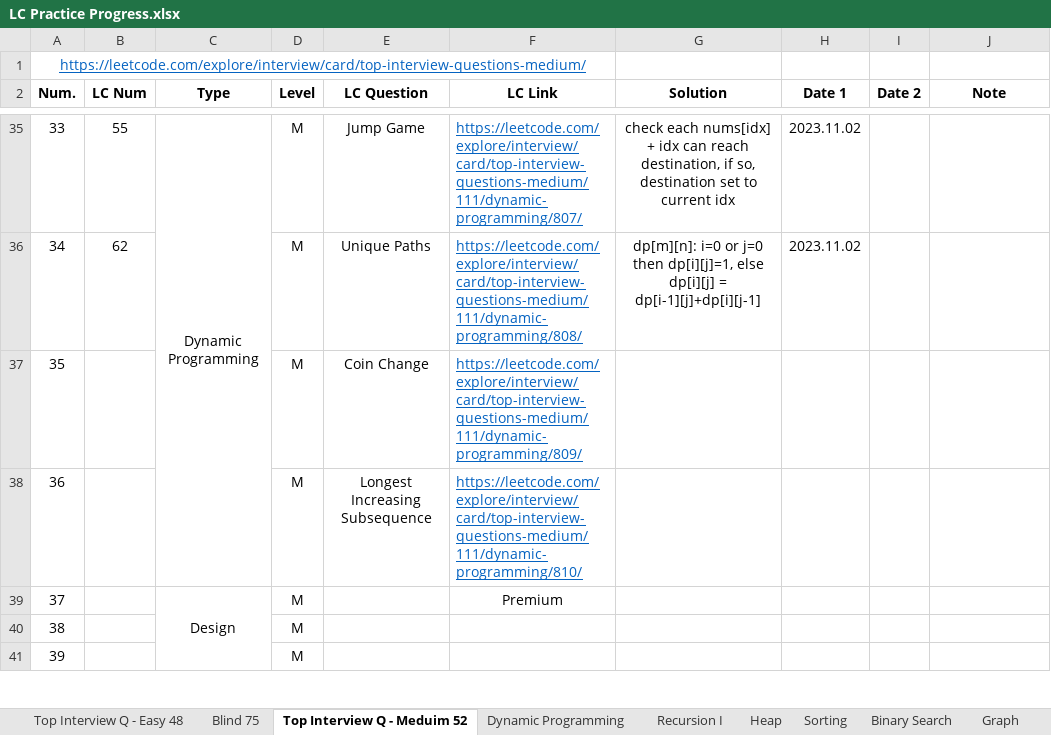
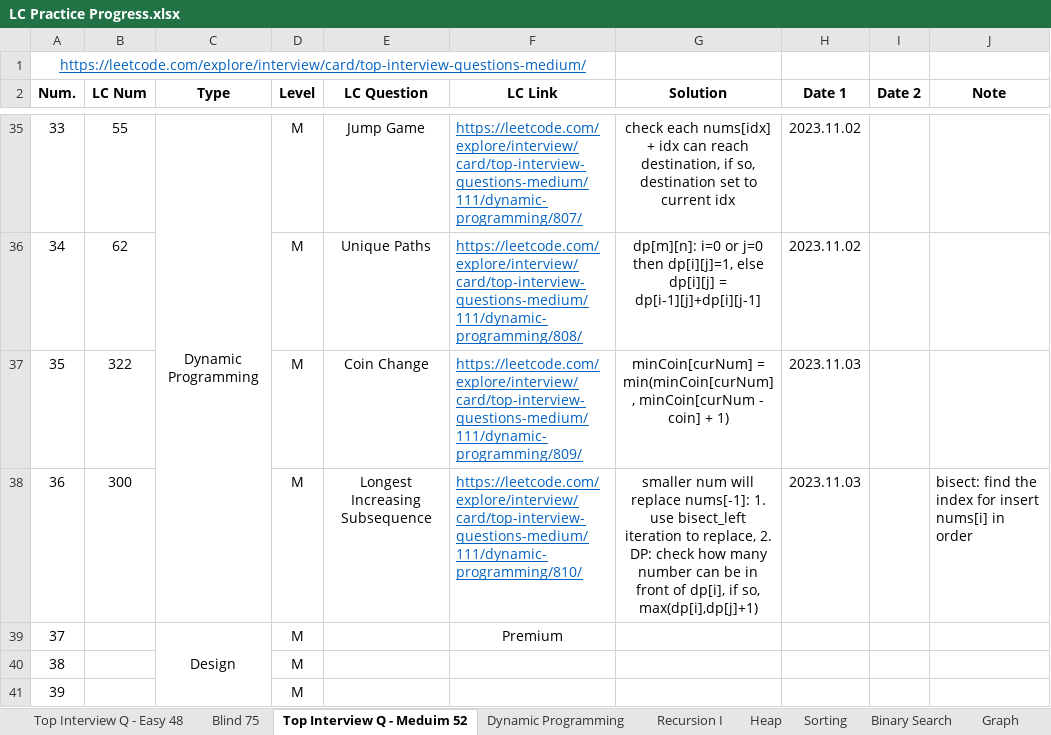
Before and after one commit to Ylieo816/Learning-Leetcode, an Excel workbook: LC Practice Progress.xlsx, sheet Top Interview Q - Meduim 52, drawn as a sheet; only a part is shown, gaps mark what is left out; values as stored, in another font and other column widths than the file's, no borders; the diff names each change by its address in the sheet, - before the commit and + after, or states it on an @@ line.

Commit message:
[20231103] Leetcode - Top-Interview-Medium 52 (35-36)

```diff
--- a/LC Practice Progress.xlsx (sheet Top Interview Q - Meduim 52)
+++ b/LC Practice Progress.xlsx (sheet Top Interview Q - Meduim 52)
-B37 (LC Num): (empty)
+B37 (LC Num): 322
-G37 (Solution): (empty)
+G37 (Solution): minCoin[curNum] = min(minCoin[curNum], minCoin[curNum - coin] + 1)
-H37:H38 (Date 1): (empty)
+H37:H38 (Date 1): 2023.11.03
-B38 (LC Num): (empty)
+B38 (LC Num): 300
-G38 (Solution): (empty)
+G38 (Solution): smaller num will replace nums[-1]: 1. use bisect_left iteration to replace, 2. DP: check how many number can be in front of dp[i], if so, max(dp[i],dp[j]+1)
-J38 (Note): (empty)
+J38 (Note): bisect: find the index for insert nums[i] in order
```
Also changed, not shown: 2 other files.
